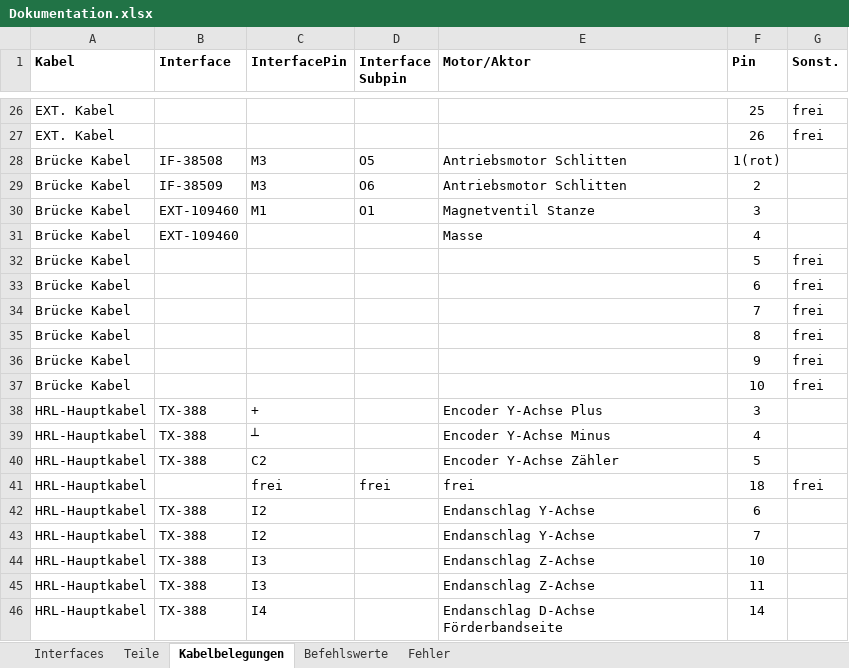
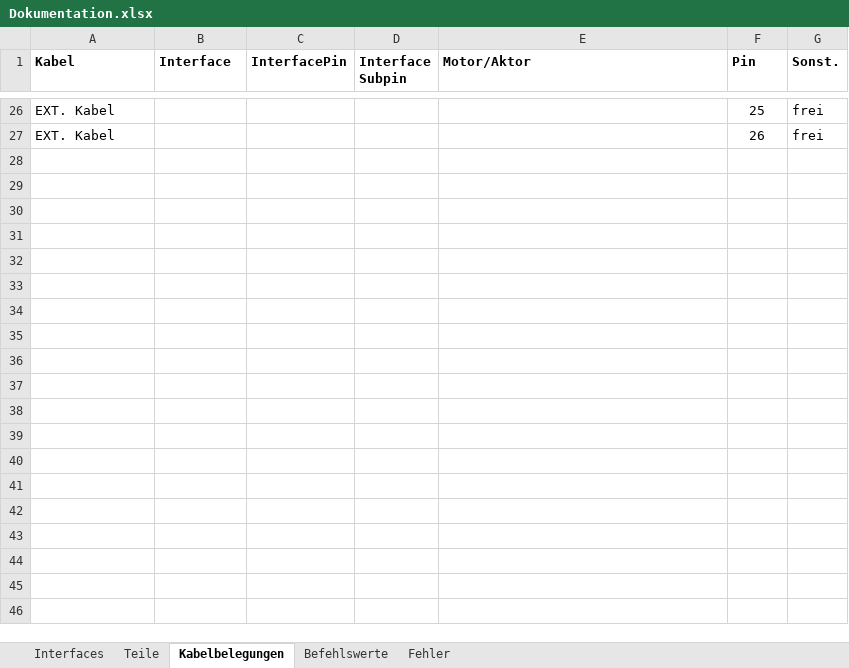
Before and after one commit to ski7777/ft-industry, an Excel workbook: doc/Dokumentation.xlsx, sheet Kabelbelegungen, drawn as a sheet; only a part is shown, gaps mark what is left out; values as stored, in another font and other column widths than the file's, no borders; charts and pictures not drawn; the diff covers the shown part only; the diff names each change by its address in the sheet, - before the commit and + after, or states it on an @@ line.

Commit message:
Fix doc

```diff
--- a/doc/Dokumentation.xlsx (sheet Kabelbelegungen)
+++ b/doc/Dokumentation.xlsx (sheet Kabelbelegungen)
@@ row 28 hidden: Brücke Kabel | IF-38508 | M3 | O5 | Antriebsmotor Schlitten | 1(rot) @@
@@ row 29 hidden: Brücke Kabel | IF-38509 | M3 | O6 | Antriebsmotor Schlitten | 2 @@
@@ row 30 hidden: Brücke Kabel | EXT-109460 | M1 | O1 | Magnetventil Stanze | 3 @@
@@ row 31 hidden: Brücke Kabel | EXT-109460 |  |  | Masse | 4 @@
@@ row 32 hidden: Brücke Kabel |  |  |  |  | 5 | frei @@
@@ row 33 hidden: Brücke Kabel |  |  |  |  | 6 | frei @@
@@ row 34 hidden: Brücke Kabel |  |  |  |  | 7 | frei @@
@@ row 35 hidden: Brücke Kabel |  |  |  |  | 8 | frei @@
@@ row 36 hidden: Brücke Kabel |  |  |  |  | 9 | frei @@
@@ row 37 hidden: Brücke Kabel |  |  |  |  | 10 | frei @@
@@ row 38 hidden: HRL-Hauptkabel | TX-388 | + |  | Encoder Y-Achse Plus | 3 @@
@@ row 39 hidden: HRL-Hauptkabel | TX-388 | ┴ |  | Encoder Y-Achse Minus | 4 @@
@@ row 40 hidden: HRL-Hauptkabel | TX-388 | C2 |  | Encoder Y-Achse Zähler | 5 @@
@@ row 41 hidden: HRL-Hauptkabel |  | frei | frei | frei | 18 | frei @@
@@ row 42 hidden: HRL-Hauptkabel | TX-388 | I2 |  | Endanschlag Y-Achse | 6 @@
@@ row 43 hidden: HRL-Hauptkabel | TX-388 | I2 |  | Endanschlag Y-Achse | 7 @@
@@ row 44 hidden: HRL-Hauptkabel | TX-388 | I3 |  | Endanschlag Z-Achse | 10 @@
@@ row 45 hidden: HRL-Hauptkabel | TX-388 | I3 |  | Endanschlag Z-Achse | 11 @@
@@ row 46 hidden: HRL-Hauptkabel | TX-388 | I4 |  | Endanschlag D-Achse Förderbandseite | 14 @@
```
Also changed, not shown: 19 hidden or unhidden rows and 1 edited cell elsewhere in this sheet, sheet Interfaces, charts or pictures.
